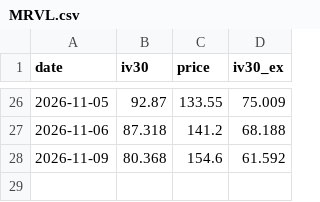
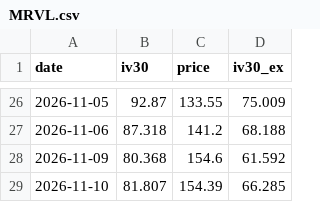
Before and after one commit to joellis7777/vol-wheel, a CSV file: data/iv_history/MRVL.csv, drawn as a sheet; only a part is shown, gaps mark what is left out; the diff names each change by its address in the sheet, - before the commit and + after, or states it on an @@ line.

```diff
--- a/data/iv_history/MRVL.csv
+++ b/data/iv_history/MRVL.csv
+row 29: 2026-11-10 | 81.807 | 154.39 | 66.285
```
Also changed, not shown: data/iv_history/AMZN.csv, data/iv_history/ASST.csv, 16 other files.
